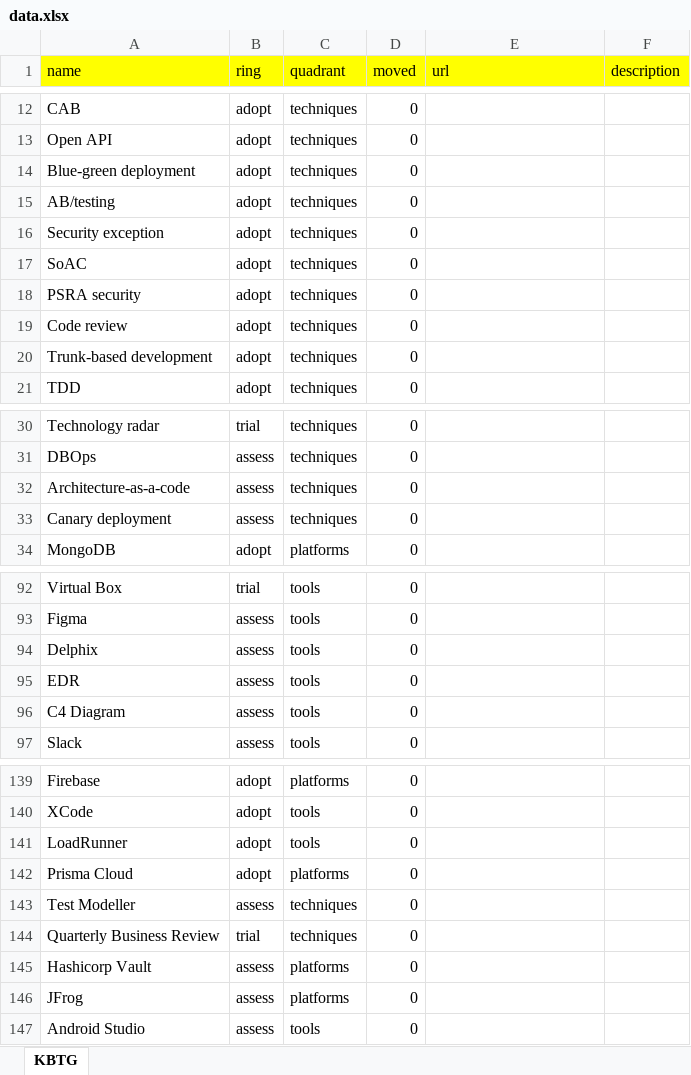
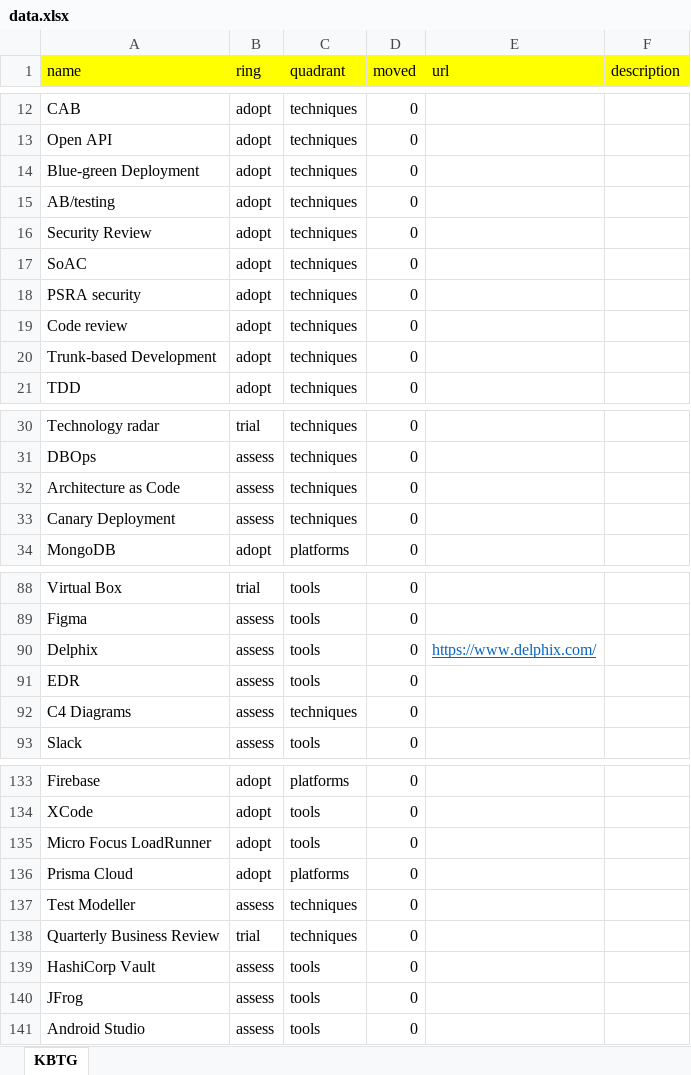
Before and after one commit to tinnapat/devx-backstage, an Excel workbook: packages/app/public/techradar/data.xlsx, sheet KBTG, drawn as a sheet; only a part is shown, gaps mark what is left out; values as stored, in another font and other column widths than the file's, no borders; addresses are those after the commit; the diff covers the shown part only; the diff names each change by its address in the sheet, - before the commit and + after, or states it on an @@ line.

```diff
--- a/packages/app/public/techradar/data.xlsx (sheet KBTG)
+++ b/packages/app/public/techradar/data.xlsx (sheet KBTG)
-A14 (name): Blue-green deployment
+A14 (name): Blue-green Deployment
-A16 (name): Security exception
+A16 (name): Security Review
-A20 (name): Trunk-based development
+A20 (name): Trunk-based Development
-A32 (name): Architecture-as-a-code
+A32 (name): Architecture as Code
-A33 (name): Canary deployment
+A33 (name): Canary Deployment
-E90 (url): (empty)
+E90 (url): https://www.delphix.com/
-A92 (name): C4 Diagram
+A92 (name): C4 Diagrams
-C92 (quadrant): tools
+C92 (quadrant): techniques
-A135 (name): LoadRunner
+A135 (name): Micro Focus LoadRunner
-A139 (name): Hashicorp Vault
+A139 (name): HashiCorp Vault
-C139:C140 (quadrant): platforms
+C139:C140 (quadrant): tools
```
Also changed, not shown: 7 removed rows and 26 edited cells elsewhere in this sheet.
